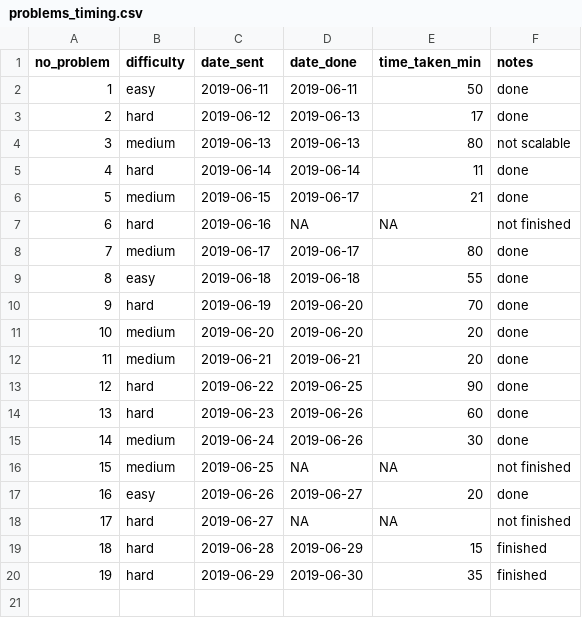
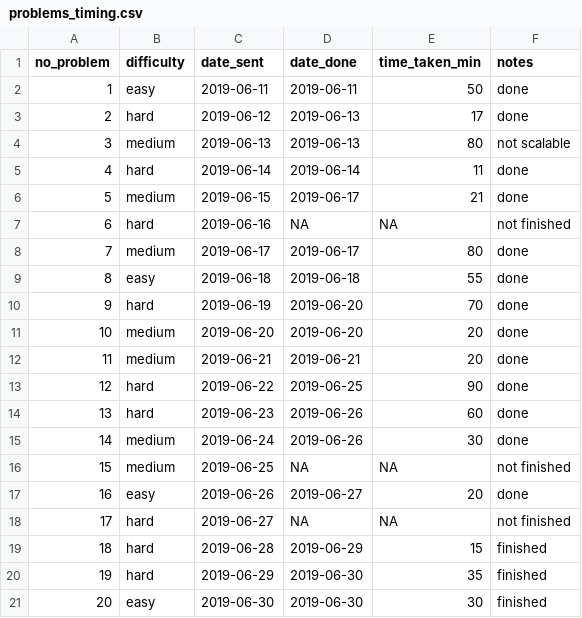
Before and after one commit to DominiqueCaron/daily-coding-problem, a CSV file: problems_timing.csv, drawn as a sheet; the diff names each change by its address in the sheet, - before the commit and + after, or states it on an @@ line.

```diff
--- a/problems_timing.csv
+++ b/problems_timing.csv
+row 21: 20 | easy | 2019-06-30 | 2019-06-30 | 30 | finished
```
Also changed, not shown: 2 other files.
